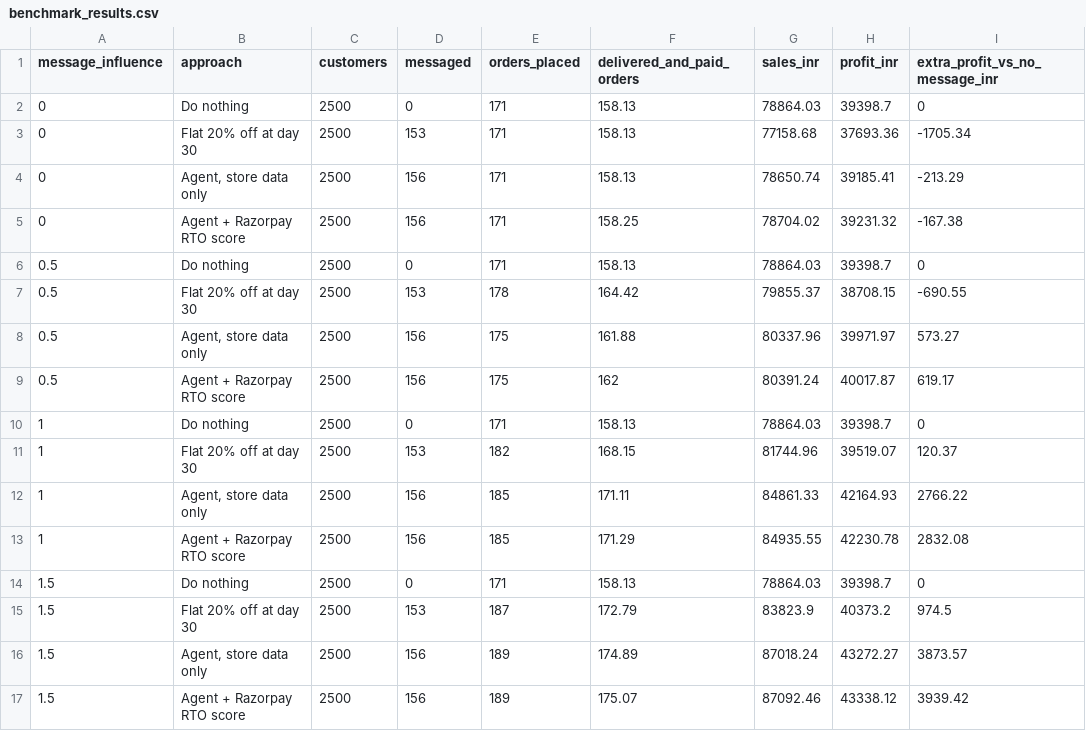
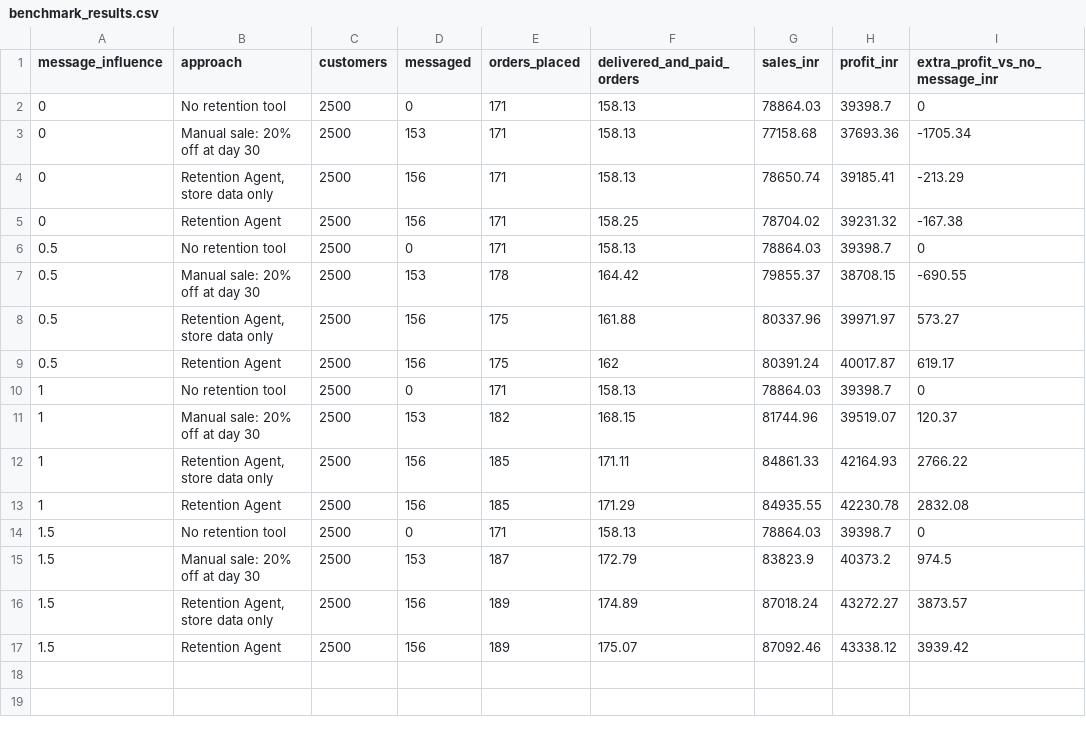
Before and after one commit to akshatj28/razorpay-retention-agent, a CSV file: data/nira/benchmark_results.csv, drawn as a sheet; only a part is shown; the diff names each change by its address in the sheet, - before the commit and + after, or states it on an @@ line.

```diff
--- a/data/nira/benchmark_results.csv
+++ b/data/nira/benchmark_results.csv
-B2 (approach): Do nothing
+B2 (approach): No retention tool
-B3 (approach): Flat 20% off at day 30
+B3 (approach): Manual sale: 20% off at day 30
-B4 (approach): Agent, store data only
+B4 (approach): Retention Agent, store data only
-B5 (approach): Agent + Razorpay RTO score
+B5 (approach): Retention Agent
-B6 (approach): Do nothing
+B6 (approach): No retention tool
-B7 (approach): Flat 20% off at day 30
+B7 (approach): Manual sale: 20% off at day 30
-B8 (approach): Agent, store data only
+B8 (approach): Retention Agent, store data only
-B9 (approach): Agent + Razorpay RTO score
+B9 (approach): Retention Agent
-B10 (approach): Do nothing
+B10 (approach): No retention tool
-B11 (approach): Flat 20% off at day 30
+B11 (approach): Manual sale: 20% off at day 30
-B12 (approach): Agent, store data only
+B12 (approach): Retention Agent, store data only
-B13 (approach): Agent + Razorpay RTO score
+B13 (approach): Retention Agent
-B14 (approach): Do nothing
+B14 (approach): No retention tool
-B15 (approach): Flat 20% off at day 30
+B15 (approach): Manual sale: 20% off at day 30
-B16 (approach): Agent, store data only
+B16 (approach): Retention Agent, store data only
-B17 (approach): Agent + Razorpay RTO score
+B17 (approach): Retention Agent
```
Also changed, not shown: 11 other files.
